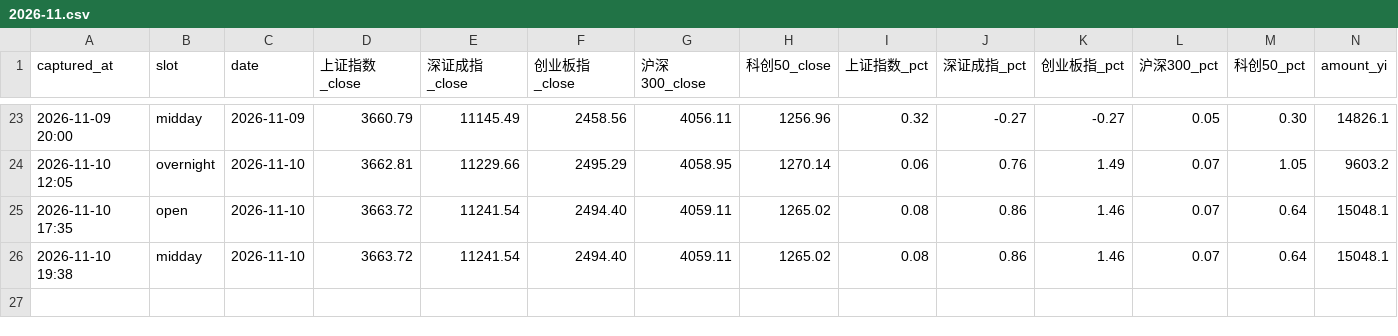
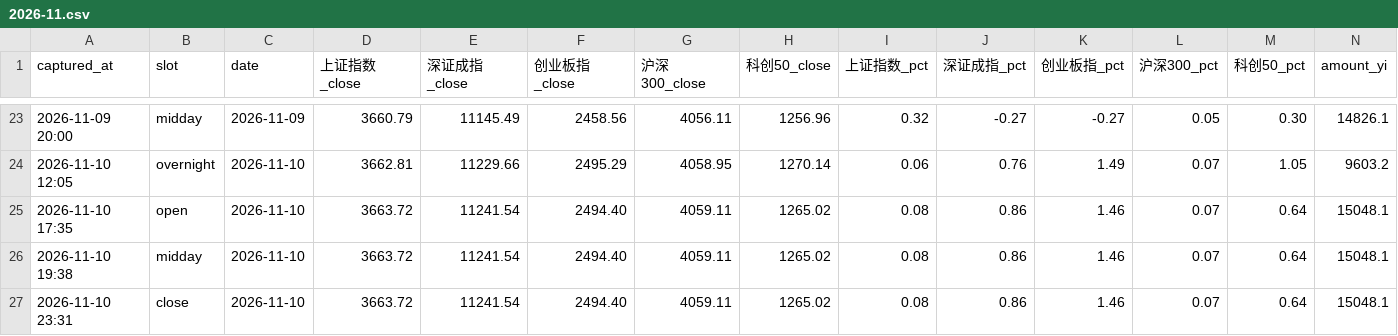
Before and after one commit to ychenfen/a-share-daily, a CSV file: data/pulses/2026-11.csv, drawn as a sheet; only a part is shown, gaps mark what is left out; rows hold the shown columns only; the diff names each change by its address in the sheet, - before the commit and + after, or states it on an @@ line.

Commit message:
chore(pulse): 2026-11-10 收盘快照

```diff
--- a/data/pulses/2026-11.csv
+++ b/data/pulses/2026-11.csv
+row 27: 2026-11-10 23:31 | close | 2026-11-10 | 3663.72 | 11241.54 | 2494.40 | 4059.11 | 1265.02 | 0.08 | 0.86 | 1.46 | 0.07 | 0.64 | 15048.1
```
Also changed, not shown: data/2026.csv, data/sectors.csv, 14 other files.
